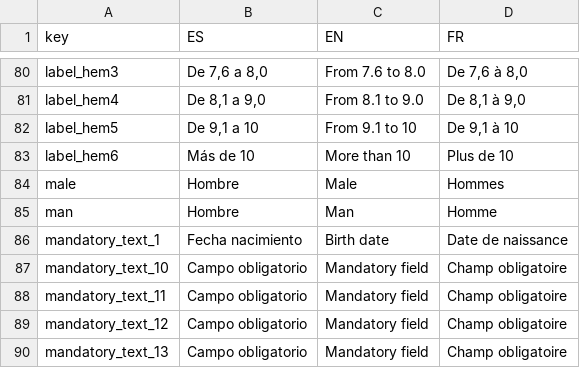
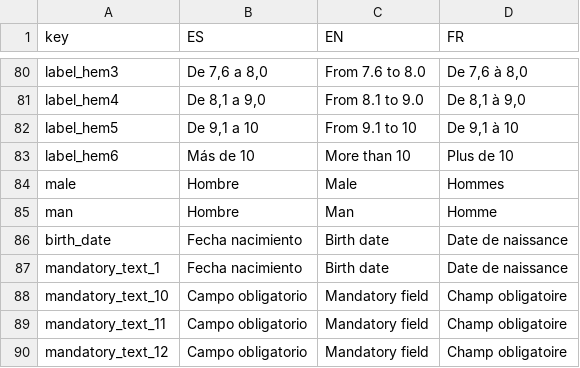
Before and after one commit to juantxocruz/webpack-diabetesNr, a CSV file: docs/diabetes_dictionary.csv, drawn as a sheet; only a part is shown, gaps mark what is left out; the shorter side is filled out with more unchanged rows; the diff names each change by its address in the sheet, - before the commit and + after, or states it on an @@ line.

```diff
--- a/docs/diabetes_dictionary.csv
+++ b/docs/diabetes_dictionary.csv
+row 86: birth_date | Fecha nacimiento | Birth date | Date de naissance
```
Also changed, not shown: 2 other files.
